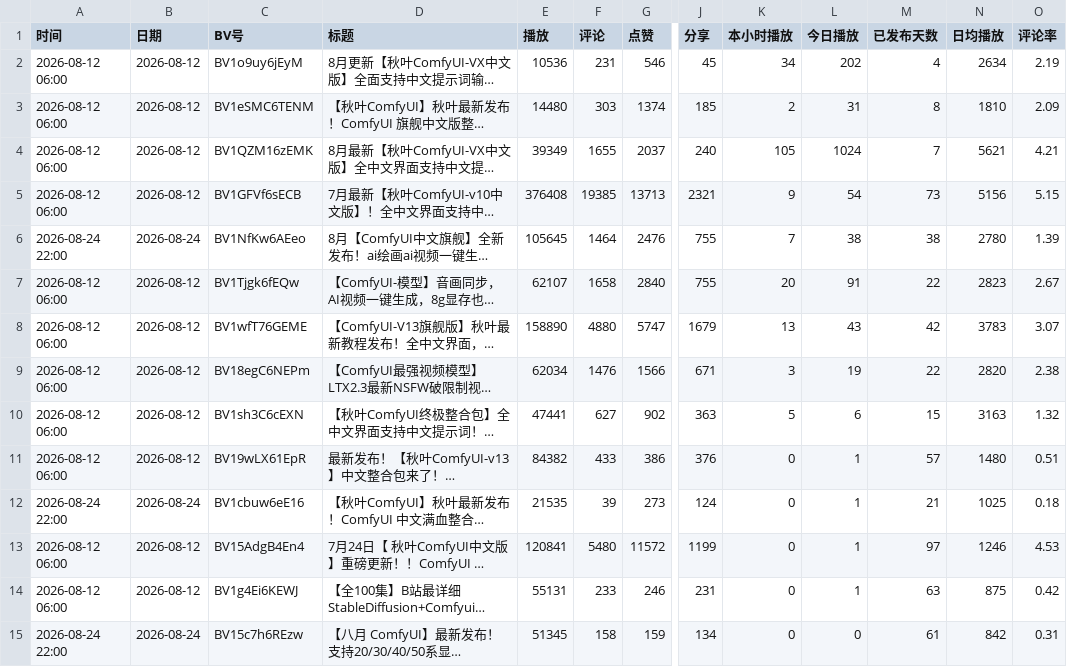
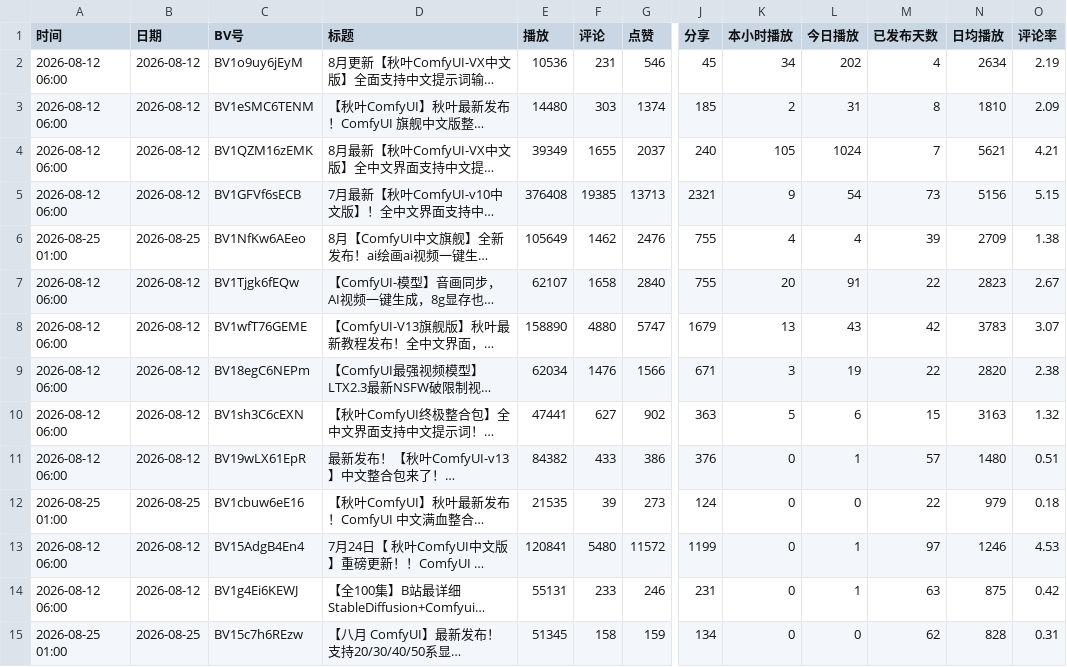
Before and after one commit to yinggege666666-alt/bilibili-tracker, a CSV file: report.csv, drawn as a sheet; only a part is shown, gaps mark what is left out; long unchanged cells end in …; the diff names each change by its address in the sheet, - before the commit and + after, or states it on an @@ line.

```diff
--- a/report.csv
+++ b/report.csv
-A6 (时间): 2026-08-24 22:00
+A6 (时间): 2026-08-25 01:00
-B6 (日期): 2026-08-24
+B6 (日期): 2026-08-25
-E6 (播放): 105645
+E6 (播放): 105649
-F6 (评论): 1464
+F6 (评论): 1462
-K6 (本小时播放): 7
+K6 (本小时播放): 4
-L6 (今日播放): 38
+L6 (今日播放): 4
-M6 (已发布天数): 38
+M6 (已发布天数): 39
-N6 (日均播放): 2780
+N6 (日均播放): 2709
-O6 (评论率): 1.39
+O6 (评论率): 1.38
-A12 (时间): 2026-08-24 22:00
+A12 (时间): 2026-08-25 01:00
-B12 (日期): 2026-08-24
+B12 (日期): 2026-08-25
-L12 (今日播放): 1
+L12 (今日播放): 0
-M12 (已发布天数): 21
+M12 (已发布天数): 22
-N12 (日均播放): 1025
+N12 (日均播放): 979
-A15 (时间): 2026-08-24 22:00
+A15 (时间): 2026-08-25 01:00
-B15 (日期): 2026-08-24
+B15 (日期): 2026-08-25
-M15 (已发布天数): 61
+M15 (已发布天数): 62
-N15 (日均播放): 842
+N15 (日均播放): 828
```
Also changed, not shown: snapshots.csv, 2 other files.
